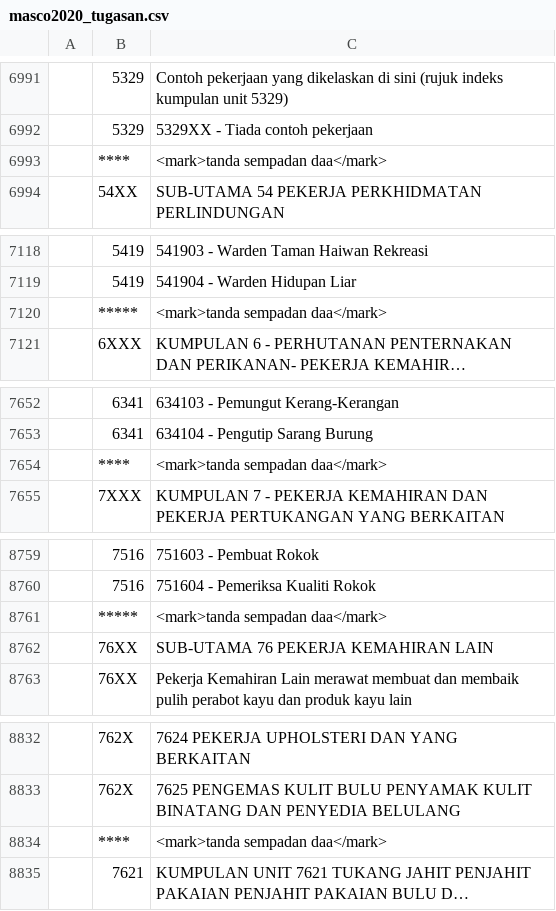
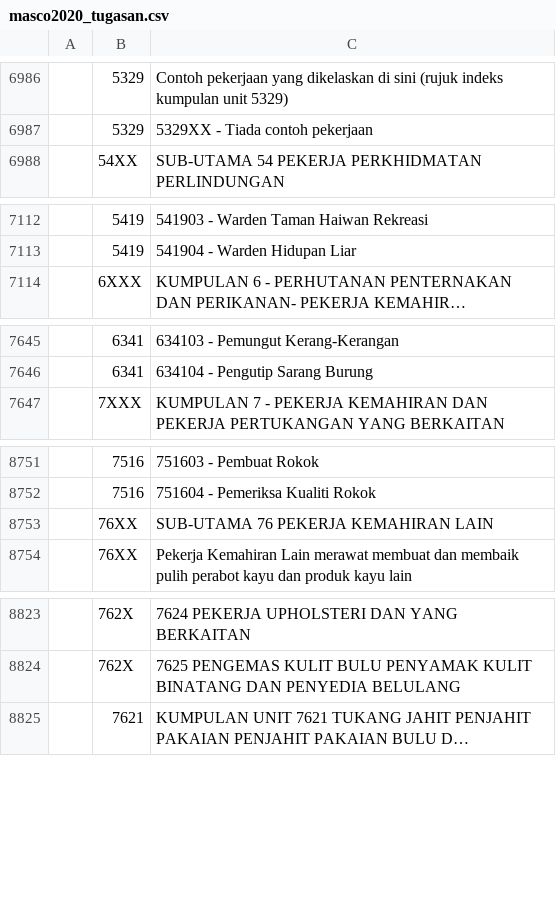
Before and after one commit to amin007/v2, a CSV file: sumber/fail/rujukan/kod2022/masco2020_tugasan.csv, drawn as a sheet; only a part is shown, gaps mark what is left out; long unchanged cells end in …; the diff covers the shown part only; the diff names each change by its address in the sheet, - before the commit and + after, or states it on an @@ line.

Commit message:
buang sempadan kerja

```diff
--- a/sumber/fail/rujukan/kod2022/masco2020_tugasan.csv
+++ b/sumber/fail/rujukan/kod2022/masco2020_tugasan.csv
-row 6993:  | **** | <mark>tanda sempadan daa</mark>
-row 7120:  | ***** | <mark>tanda sempadan daa</mark>
-row 7654:  | **** | <mark>tanda sempadan daa</mark>
-row 8761:  | ***** | <mark>tanda sempadan daa</mark>
-row 8834:  | **** | <mark>tanda sempadan daa</mark>
```
Also changed, not shown: 5 removed rows elsewhere in this file.
